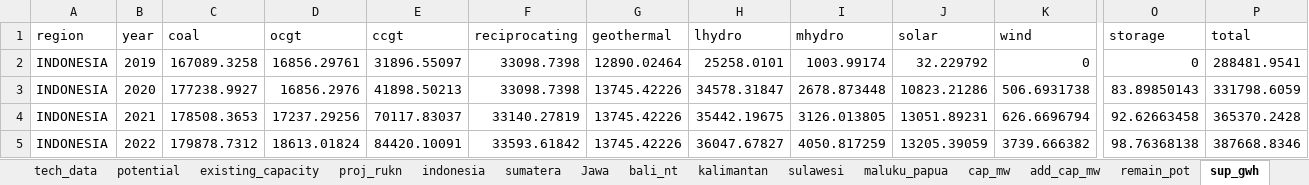
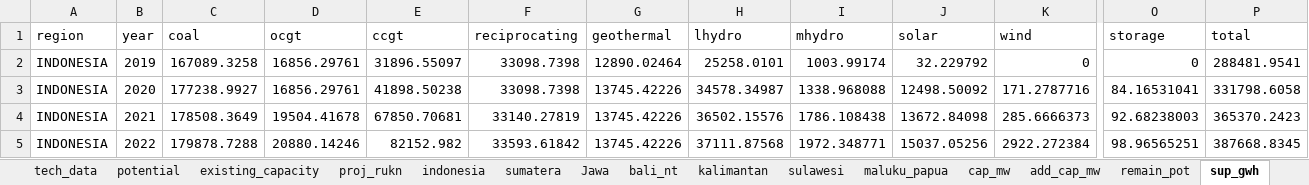
Before and after one commit to AangGaara/ArchEnSys, an Excel workbook: data_source_resource_allocation/data_source_excel_model_macro.xlsm, sheet sup_gwh, drawn as a sheet; only a part is shown, gaps mark what is left out; values as stored, in another font and other column widths than the file's, no borders; the diff covers the shown part only; the diff names each change by its address in the sheet, - before the commit and + after, or states it on an @@ line.

```diff
--- a/data_source_resource_allocation/data_source_excel_model_macro.xlsm (sheet sup_gwh)
+++ b/data_source_resource_allocation/data_source_excel_model_macro.xlsm (sheet sup_gwh)
-D3 (ocgt): 16856.2976
+D3 (ocgt): 16856.29761
-E3 (ccgt): 41898.50213
+E3 (ccgt): 41898.50238
-H3 (lhydro): 34578.31847
+H3 (lhydro): 34578.34987
-I3 (mhydro): 2678.873448
+I3 (mhydro): 1338.968088
-J3 (solar): 10823.21286
+J3 (solar): 12498.50092
-K3 (wind): 506.6931738
+K3 (wind): 171.2787716
-O3 (storage): 83.89850143
+O3 (storage): 84.16531041
-P3 (total): 331798.6059
+P3 (total): 331798.6058
-C4 (coal): 178508.3653
+C4 (coal): 178508.3649
-D4 (ocgt): 17237.29256
+D4 (ocgt): 19504.41678
-E4 (ccgt): 70117.83037
+E4 (ccgt): 67850.70681
-H4 (lhydro): 35442.19675
+H4 (lhydro): 36502.15576
-I4 (mhydro): 3126.013805
+I4 (mhydro): 1786.108438
-J4 (solar): 13051.89231
+J4 (solar): 13672.84098
-K4 (wind): 626.6696794
+K4 (wind): 285.6666373
-O4 (storage): 92.62663458
+O4 (storage): 92.68238003
-P4 (total): 365370.2428
+P4 (total): 365370.2423
-C5 (coal): 179878.7312
+C5 (coal): 179878.7288
-D5 (ocgt): 18613.01824
+D5 (ocgt): 20880.14246
-E5 (ccgt): 84420.10091
+E5 (ccgt): 82152.982
-H5 (lhydro): 36047.67827
+H5 (lhydro): 37111.87568
-I5 (mhydro): 4050.817259
+I5 (mhydro): 1972.348771
-J5 (solar): 13205.39059
+J5 (solar): 15037.05256
-K5 (wind): 3739.666382
+K5 (wind): 2922.272384
-O5 (storage): 98.76368138
+O5 (storage): 98.96565251
-P5 (total): 387668.8346
+P5 (total): 387668.8345
```
Also changed, not shown: 18 added rows, 18 removed rows and 366 edited cells elsewhere in this sheet, sheet sumatera, sheet add_cap_mw, sheet kalimantan, sheet indonesia, sheet cap_mw, sheet cost_musd, 10 more sheets, 4 other files.
